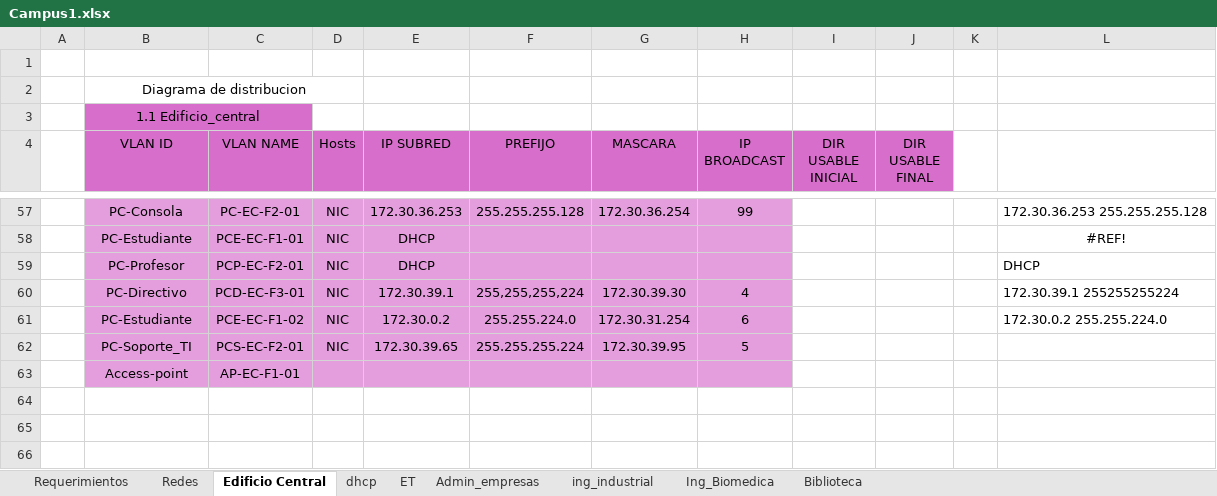
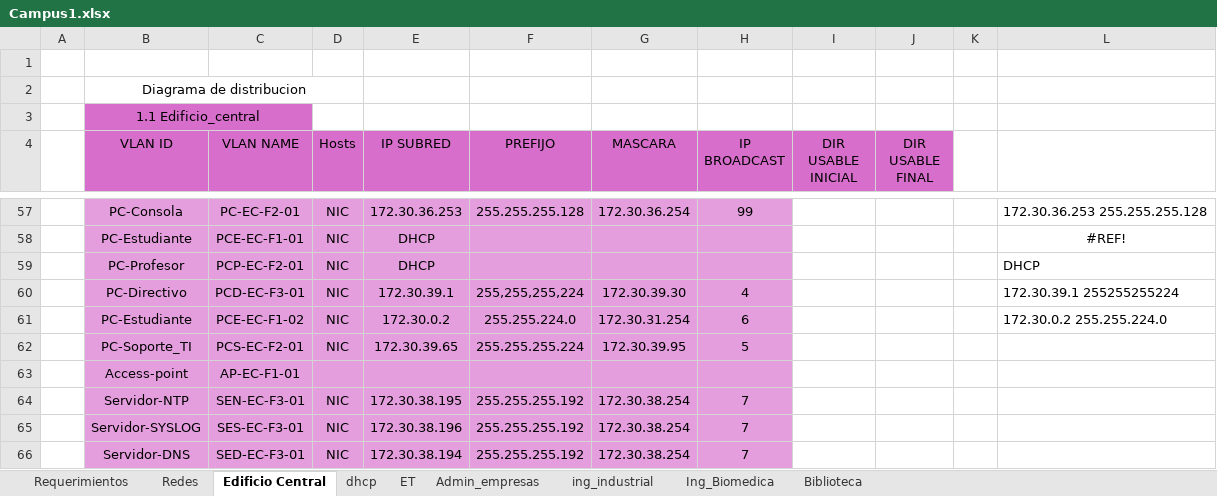
Before and after one commit to ViraBot50/redes, an Excel workbook: documentacion/Campus1.xlsx, sheet Edificio Central, drawn as a sheet; only a part is shown, gaps mark what is left out; values as stored, in another font and other column widths than the file's, no borders; the diff names each change by its address in the sheet, - before the commit and + after, or states it on an @@ line.

Commit message:
fix(archivos excel)

```diff
--- a/documentacion/Campus1.xlsx (sheet Edificio Central)
+++ b/documentacion/Campus1.xlsx (sheet Edificio Central)
+row 64:  | Servidor-NTP | SEN-EC-F3-01 | NIC | 172.30.38.195 | 255.255.255.192 | 172.30.38.254 | 7
+row 65:  | Servidor-SYSLOG | SES-EC-F3-01 | NIC | 172.30.38.196 | 255.255.255.192 | 172.30.38.254 | 7
+row 66:  | Servidor-DNS | SED-EC-F3-01 | NIC | 172.30.38.194 | 255.255.255.192 | 172.30.38.254 | 7
```
Also changed, not shown: documentacion/Campus 2.xlsx, 2 other files.
